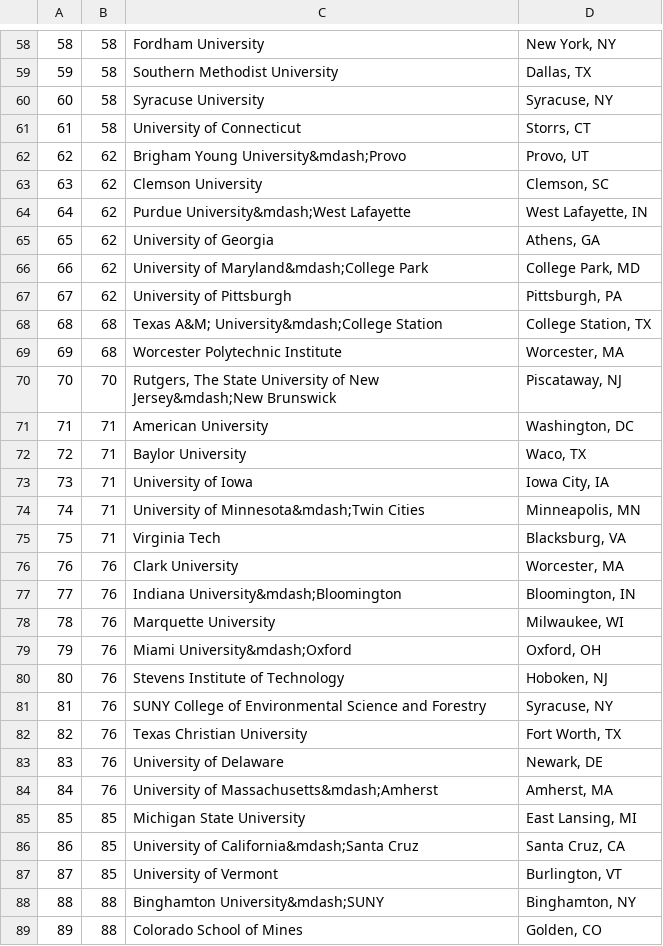
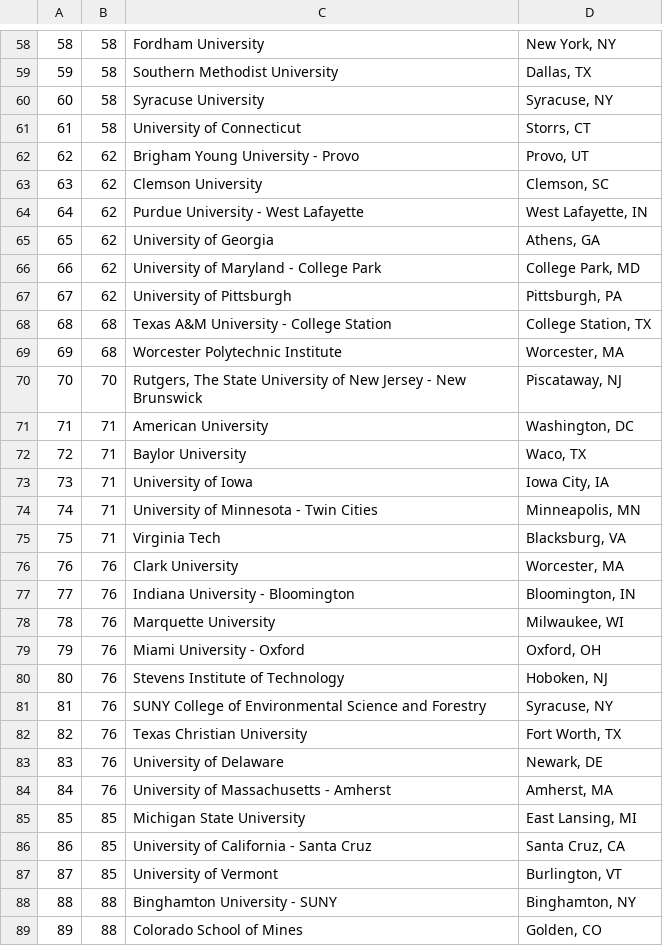
Before and after one commit to Shengjiezh/Scraping-USNews-College-Ranking, a CSV file: ranking_university_USnews.csv, drawn as a sheet; only a part is shown, gaps mark what is left out; the diff covers the shown part only; the diff names each change by its address in the sheet, - before the commit and + after, or states it on an @@ line.

Commit message:
change some abnormal characters

```diff
--- a/ranking_university_USnews.csv
+++ b/ranking_university_USnews.csv
-C62: Brigham Young University&mdash;Provo
+C62: Brigham Young University - Provo
-C64: Purdue University&mdash;West Lafayette
+C64: Purdue University - West Lafayette
-C66: University of Maryland&mdash;College Park
+C66: University of Maryland - College Park
-C68: Texas A&M; University&mdash;College Station
+C68: Texas A&M University - College Station
-C70: …of New Jersey&mdash;New Brunswick
+C70: …of New Jersey - New Brunswick
-C74: University of Minnesota&mdash;Twin Cities
+C74: University of Minnesota - Twin Cities
-C77: Indiana University&mdash;Bloomington
+C77: Indiana University - Bloomington
-C79: Miami University&mdash;Oxford
+C79: Miami University - Oxford
-C84: University of Massachusetts&mdash;Amherst
+C84: University of Massachusetts - Amherst
-C86: University of California&mdash;Santa Cruz
+C86: University of California - Santa Cruz
-C88: Binghamton University&mdash;SUNY
+C88: Binghamton University - SUNY
```
Also changed, not shown: 53 edited cells elsewhere in this file.
